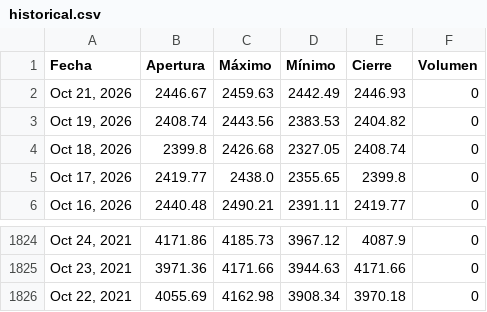
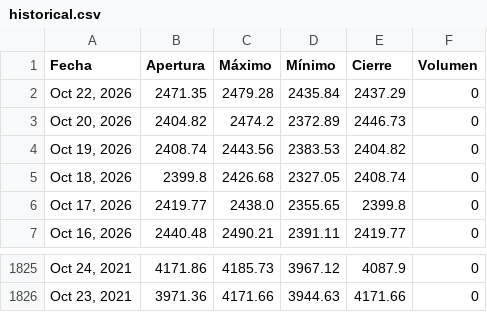
Before and after one commit to ElizabethAlzateM/ProyectoIntegrado5, a CSV file: src/proyecto/static/data/historical.csv, drawn as a sheet; only a part is shown, gaps mark what is left out; removed rows and columns are numbered as before the commit, all else as after; the diff names each change by its address in the sheet, - before the commit and + after, or states it on an @@ line.

```diff
--- a/src/proyecto/static/data/historical.csv
+++ b/src/proyecto/static/data/historical.csv
-row 2: Oct 21, 2026 | 2446.67 | 2459.63 | 2442.49 | 2446.93 | 0
+row 2: Oct 22, 2026 | 2471.35 | 2479.28 | 2435.84 | 2437.29 | 0
+row 3: Oct 20, 2026 | 2404.82 | 2474.2 | 2372.89 | 2446.73 | 0
-row 1826: Oct 22, 2021 | 4055.69 | 4162.98 | 3908.34 | 3970.18 | 0
```
Also changed, not shown: 2 other files.
